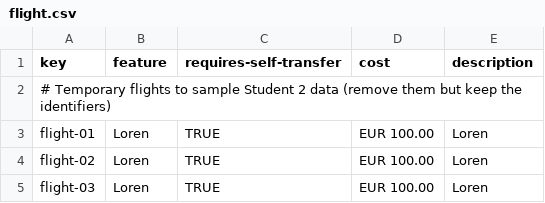
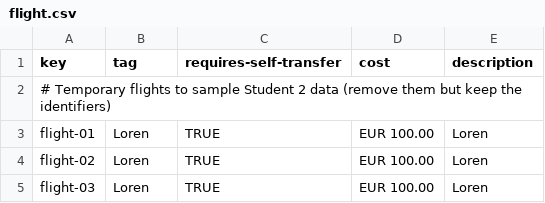
Before and after one commit to mquirosq/Acme-ANS-D04, a CSV file: src/main/resources/WEB-INF/data/sample/flight.csv, drawn as a sheet.

Commit message:
Created FlightLegRepository and Flight derived properties. Changed Flight feature to tag. #221

```diff
--- a/src/main/resources/WEB-INF/data/sample/flight.csv
+++ b/src/main/resources/WEB-INF/data/sample/flight.csv
@@ -1,2 +1,2 @@
-key,feature,requires-self-transfer,cost,description
+key,tag,requires-self-transfer,cost,description
 # Temporary flights to sample Student 2 data (remove them but keep the identifiers)
```
Also changed, not shown: 2 other files.
